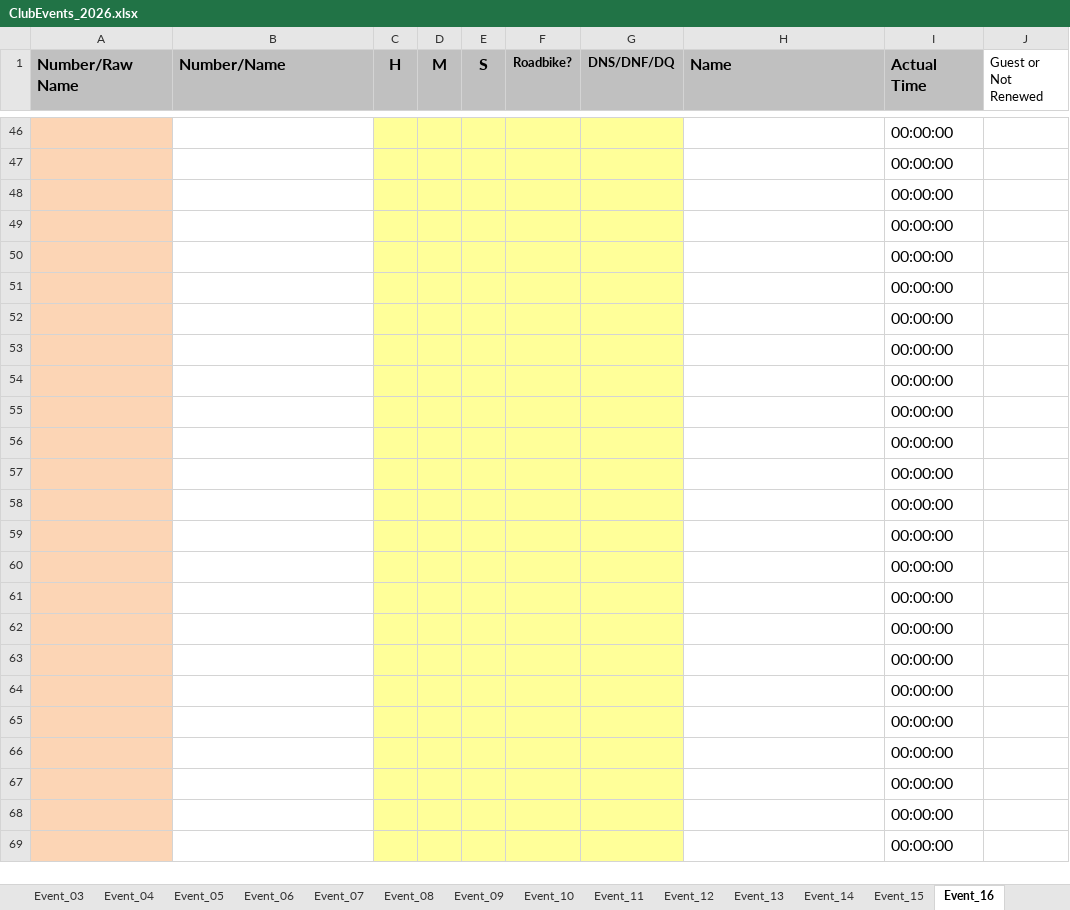
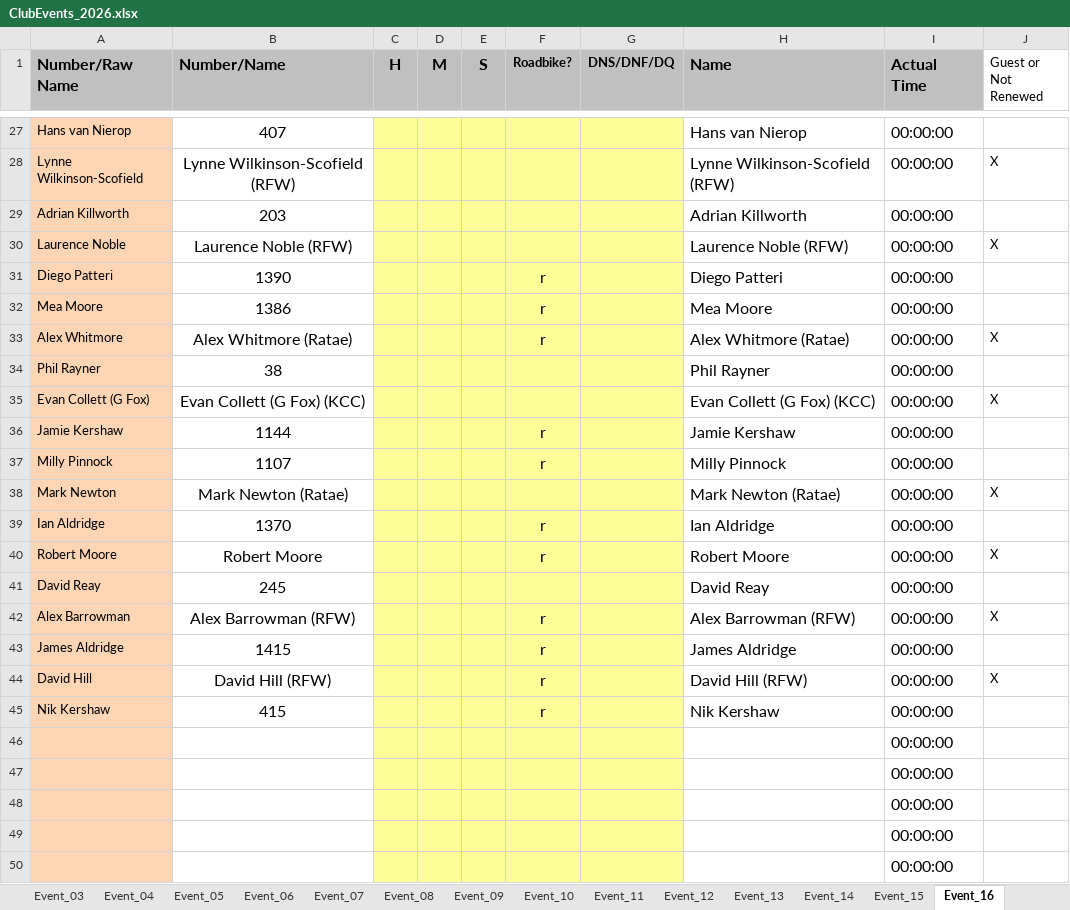
Before and after one commit to WellandValleyCC/WellandValleyCC.github.io, an Excel workbook: data/ClubEvents_2026.xlsx, sheet Event_16, drawn as a sheet; only a part is shown, gaps mark what is left out; the shorter side is filled out with more unchanged rows; values as stored, in another font and other column widths than the file's, no borders; conditional formats not drawn; the diff covers the shown part only; the diff names each change by its address in the sheet, - before the commit and + after, or states it on an @@ line.

Commit message:
Event 16 pre-start list [ci skip]
44 riders signed up

```diff
--- a/data/ClubEvents_2026.xlsx (sheet Event_16)
+++ b/data/ClubEvents_2026.xlsx (sheet Event_16)
+row 27: Hans van Nierop | 407 |  |  |  |  |  | Hans van Nierop | 00:00:00
+row 28: Lynne Wilkinson-Scofield | Lynne Wilkinson-Scofield (RFW) |  |  |  |  |  | Lynne Wilkinson-Scofield (RFW) | 00:00:00 | X
+row 29: Adrian Killworth | 203 |  |  |  |  |  | Adrian Killworth | 00:00:00
+row 30: Laurence Noble | Laurence Noble (RFW) |  |  |  |  |  | Laurence Noble (RFW) | 00:00:00 | X
+row 31: Diego Patteri | 1390 |  |  |  | r |  | Diego Patteri | 00:00:00
+row 32: Mea Moore | 1386 |  |  |  | r |  | Mea Moore | 00:00:00
+row 33: Alex Whitmore | Alex Whitmore (Ratae) |  |  |  | r |  | Alex Whitmore (Ratae) | 00:00:00 | X
+row 34: Phil Rayner | 38 |  |  |  |  |  | Phil Rayner | 00:00:00
+row 35: Evan Collett (G Fox) | Evan Collett (G Fox) (KCC) |  |  |  |  |  | Evan Collett (G Fox) (KCC) | 00:00:00 | X
+row 36: Jamie Kershaw | 1144 |  |  |  | r |  | Jamie Kershaw | 00:00:00
+row 37: Milly Pinnock | 1107 |  |  |  | r |  | Milly Pinnock | 00:00:00
+row 38: Mark Newton | Mark Newton (Ratae) |  |  |  |  |  | Mark Newton (Ratae) | 00:00:00 | X
+row 39: Ian Aldridge | 1370 |  |  |  | r |  | Ian Aldridge | 00:00:00
+row 40: Robert Moore | Robert Moore |  |  |  | r |  | Robert Moore | 00:00:00 | X
+row 41: David Reay | 245 |  |  |  |  |  | David Reay | 00:00:00
+row 42: Alex Barrowman | Alex Barrowman (RFW) |  |  |  | r |  | Alex Barrowman (RFW) | 00:00:00 | X
+row 43: James Aldridge | 1415 |  |  |  | r |  | James Aldridge | 00:00:00
+row 44: David Hill | David Hill (RFW) |  |  |  | r |  | David Hill (RFW) | 00:00:00 | X
+row 45: Nik Kershaw | 415 |  |  |  | r |  | Nik Kershaw | 00:00:00
```
Also changed, not shown: 25 added rows and 44 removed rows elsewhere in this sheet, sheet RoundRobinRiders, formulas that keep their value.
